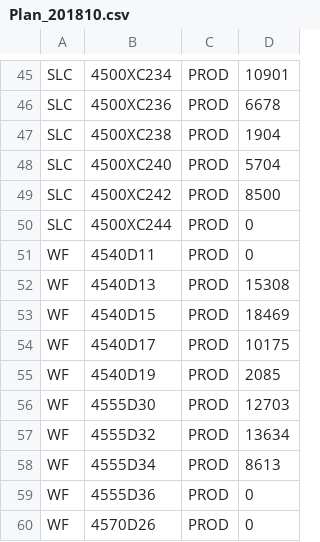
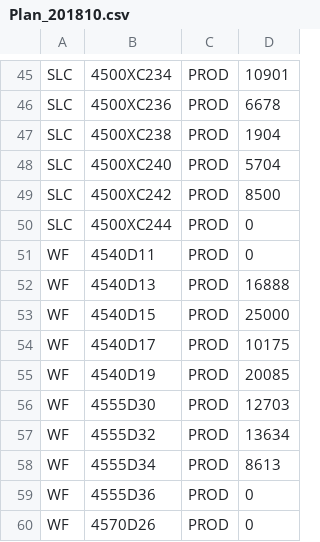
Before and after one commit to urgrund/urgrund.github.io, a CSV file: web/_gig/dev/php/monthly/Plan_201810.csv, drawn as a sheet; only a part is shown, gaps mark what is left out.

```diff
--- a/web/_gig/dev/php/monthly/Plan_201810.csv
+++ b/web/_gig/dev/php/monthly/Plan_201810.csv
@@ -51,6 +51,6 @@ SLC,4500XC244,PROD,0
 WF,4540D11,PROD,0
-WF,4540D13,PROD,15308
-WF,4540D15,PROD,18469
+WF,4540D13,PROD,16888
+WF,4540D15,PROD,25000
 WF,4540D17,PROD,10175
-WF,4540D19,PROD,2085
+WF,4540D19,PROD,20085
 WF,4555D30,PROD,12703
```
Also changed, not shown: 12 other files.
